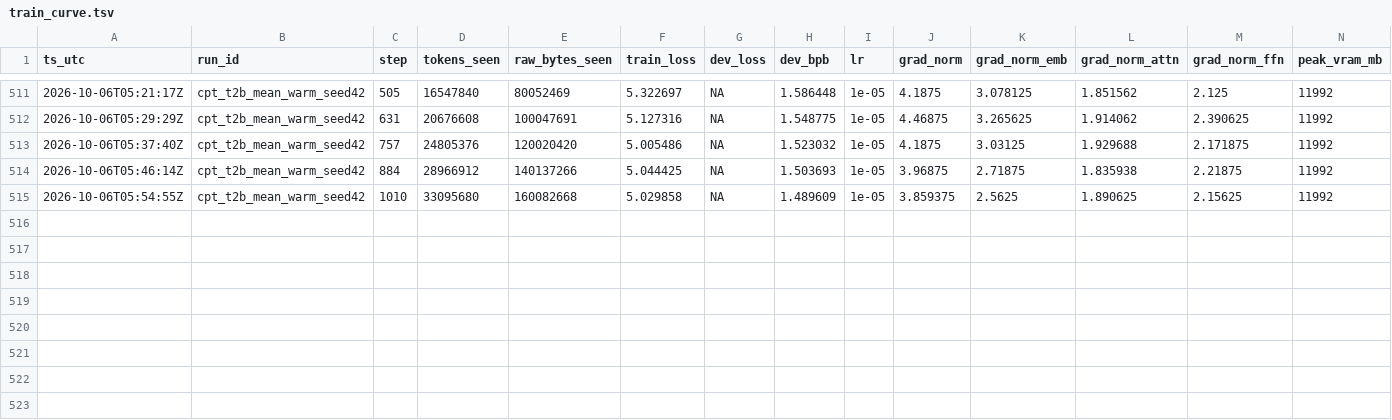
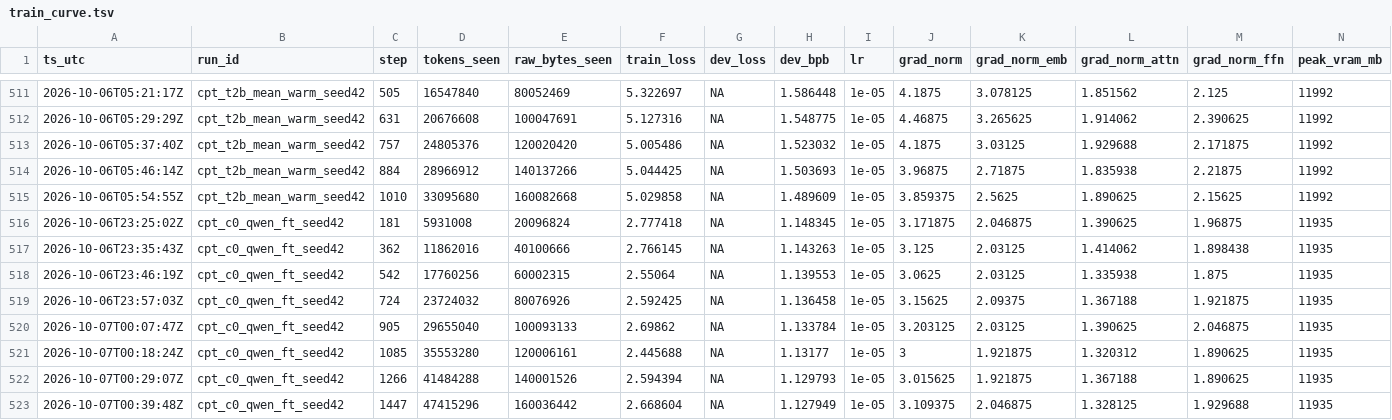
Before and after one commit to jinsan02/kotokenlab, a TSV file: experiments/train_curve.tsv, drawn as a sheet; only a part is shown, gaps mark what is left out; rows hold the shown columns only; the diff names each change by its address in the sheet, - before the commit and + after, or states it on an @@ line.

```diff
--- a/experiments/train_curve.tsv
+++ b/experiments/train_curve.tsv
+row 516: 2026-10-06T23:25:02Z | cpt_c0_qwen_ft_seed42 | 181 | 5931008 | 20096824 | 2.777418 | NA | 1.148345 | 1e-05 | 3.171875 | 2.046875 | 1.390625 | 1.96875 | 11935
+row 517: 2026-10-06T23:35:43Z | cpt_c0_qwen_ft_seed42 | 362 | 11862016 | 40100666 | 2.766145 | NA | 1.143263 | 1e-05 | 3.125 | 2.03125 | 1.414062 | 1.898438 | 11935
+row 518: 2026-10-06T23:46:19Z | cpt_c0_qwen_ft_seed42 | 542 | 17760256 | 60002315 | 2.55064 | NA | 1.139553 | 1e-05 | 3.0625 | 2.03125 | 1.335938 | 1.875 | 11935
+row 519: 2026-10-06T23:57:03Z | cpt_c0_qwen_ft_seed42 | 724 | 23724032 | 80076926 | 2.592425 | NA | 1.136458 | 1e-05 | 3.15625 | 2.09375 | 1.367188 | 1.921875 | 11935
+row 520: 2026-10-07T00:07:47Z | cpt_c0_qwen_ft_seed42 | 905 | 29655040 | 100093133 | 2.69862 | NA | 1.133784 | 1e-05 | 3.203125 | 2.03125 | 1.390625 | 2.046875 | 11935
+row 521: 2026-10-07T00:18:24Z | cpt_c0_qwen_ft_seed42 | 1085 | 35553280 | 120006161 | 2.445688 | NA | 1.13177 | 1e-05 | 3 | 1.921875 | 1.320312 | 1.890625 | 11935
+row 522: 2026-10-07T00:29:07Z | cpt_c0_qwen_ft_seed42 | 1266 | 41484288 | 140001526 | 2.594394 | NA | 1.129793 | 1e-05 | 3.015625 | 1.921875 | 1.367188 | 1.890625 | 11935
+row 523: 2026-10-07T00:39:48Z | cpt_c0_qwen_ft_seed42 | 1447 | 47415296 | 160036442 | 2.668604 | NA | 1.127949 | 1e-05 | 3.109375 | 2.046875 | 1.328125 | 1.929688 | 11935
```
Also changed, not shown: experiments/LEDGER.tsv, experiments/artifacts.tsv, 3 other files.
